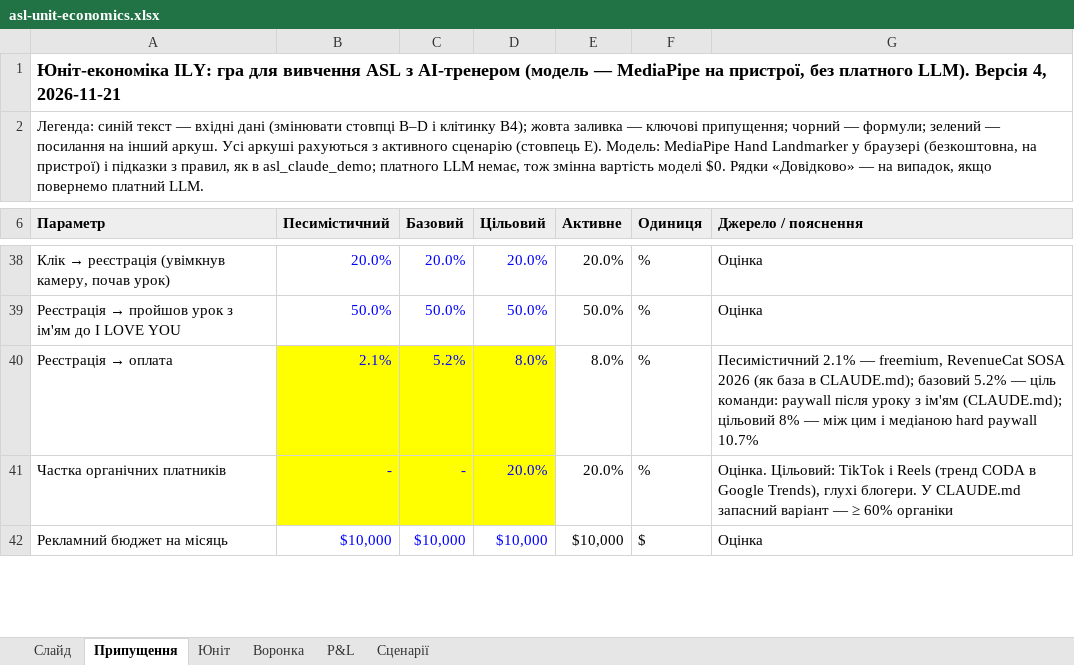
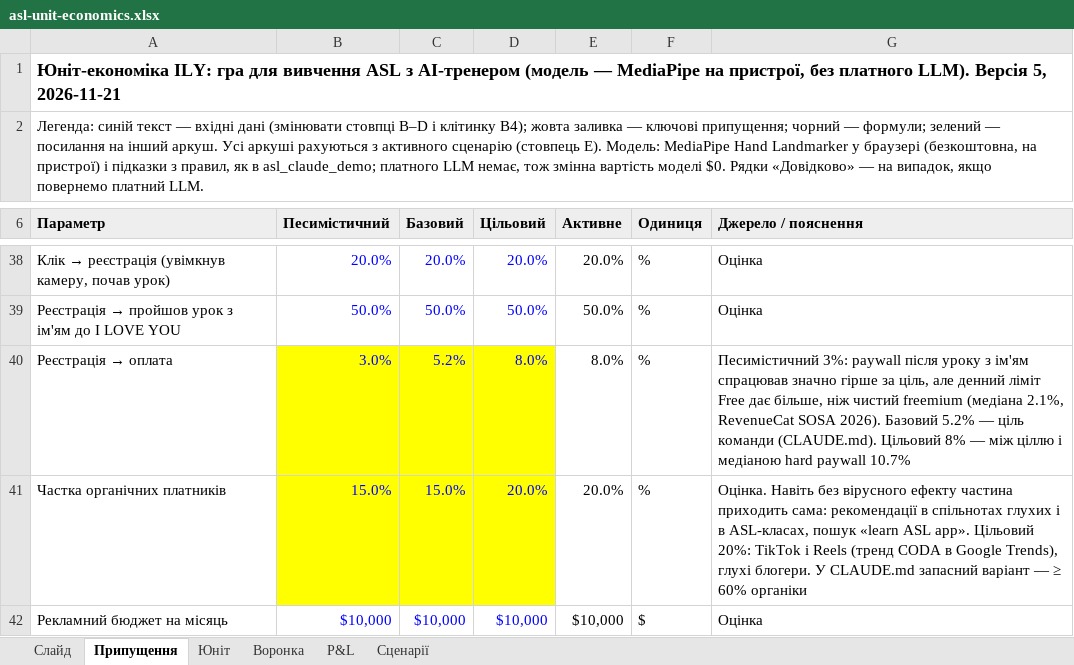
Before and after one commit to go-dvlpr/gnss-hackathon, an Excel workbook: research/asl-unit-economics.xlsx, sheet Припущення, drawn as a sheet; only a part is shown, gaps mark what is left out; values as stored, in another font and other column widths than the file's, no borders; the diff names each change by its address in the sheet, - before the commit and + after, or states it on an @@ line.

```diff
--- a/research/asl-unit-economics.xlsx (sheet Припущення)
+++ b/research/asl-unit-economics.xlsx (sheet Припущення)
-A1 (Параметр): …LLM). Версія 4, 2026-11-21
+A1 (Параметр): …LLM). Версія 5, 2026-11-21
-B40 (Песимістичний): 2.1%
+B40 (Песимістичний): 3.0%
-G40 (Джерело / пояснення): Песимістичний 2.1% — freemium, RevenueCat SOSA 2026 (як база в CLAUDE.md); базовий 5.2% — ціль команди: paywall після уроку з ім'ям (CLAUDE.md); цільовий 8% — між цим і медіаною…
+G40 (Джерело / пояснення): Песимістичний 3%: paywall після уроку з ім'ям спрацював значно гірше за ціль, але денний ліміт Free дає більше, ніж чистий freemium (медіана 2.1%, RevenueCat SOSA 2026). Базовий 5.2% — ціль команди (CLAUDE.md). Цільовий 8% — між ціллю і медіаною…
-B41 (Песимістичний): -
+B41 (Песимістичний): 15.0%
-C41 (Базовий): -
+C41 (Базовий): 15.0%
-G41 (Джерело / пояснення): Оцінка. Цільовий: TikTok і…
+G41 (Джерело / пояснення): Оцінка. Навіть без вірусного ефекту частина приходить сама: рекомендації в спільнотах глухих і в ASL-класах, пошук «learn ASL app». Цільовий 20%: TikTok і…
```
Also changed, not shown: sheet Сценарії, sheet Слайд, 1 other file.
